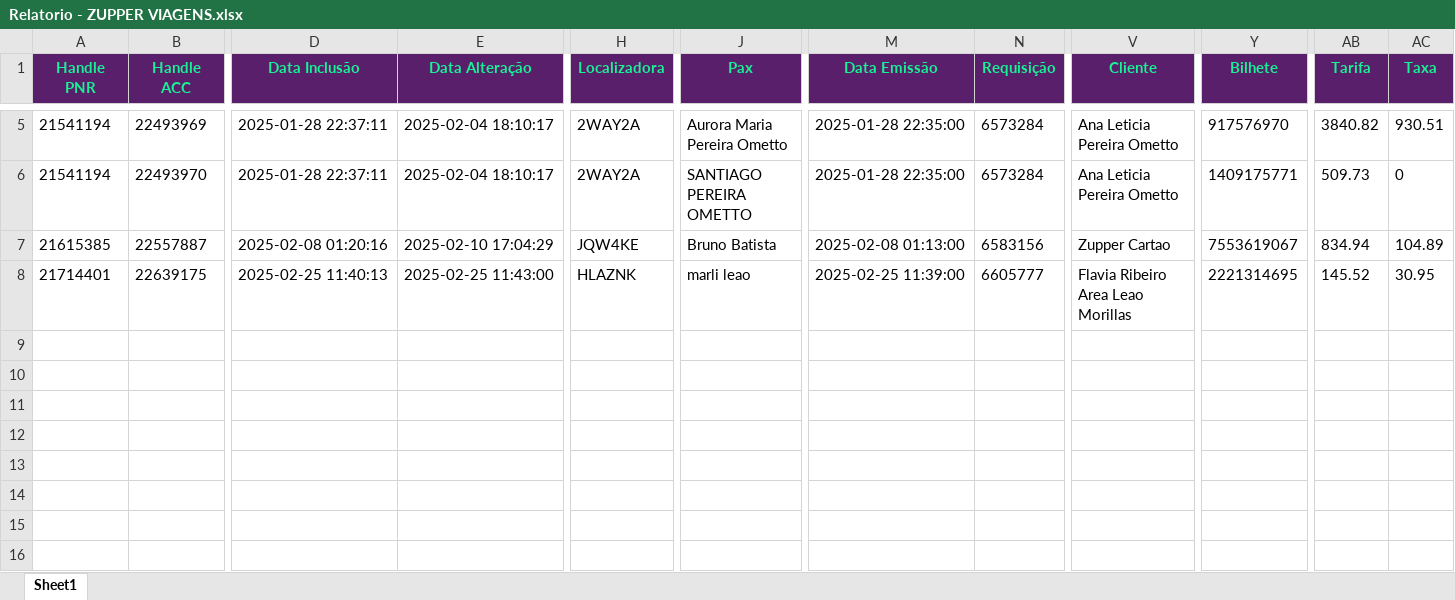
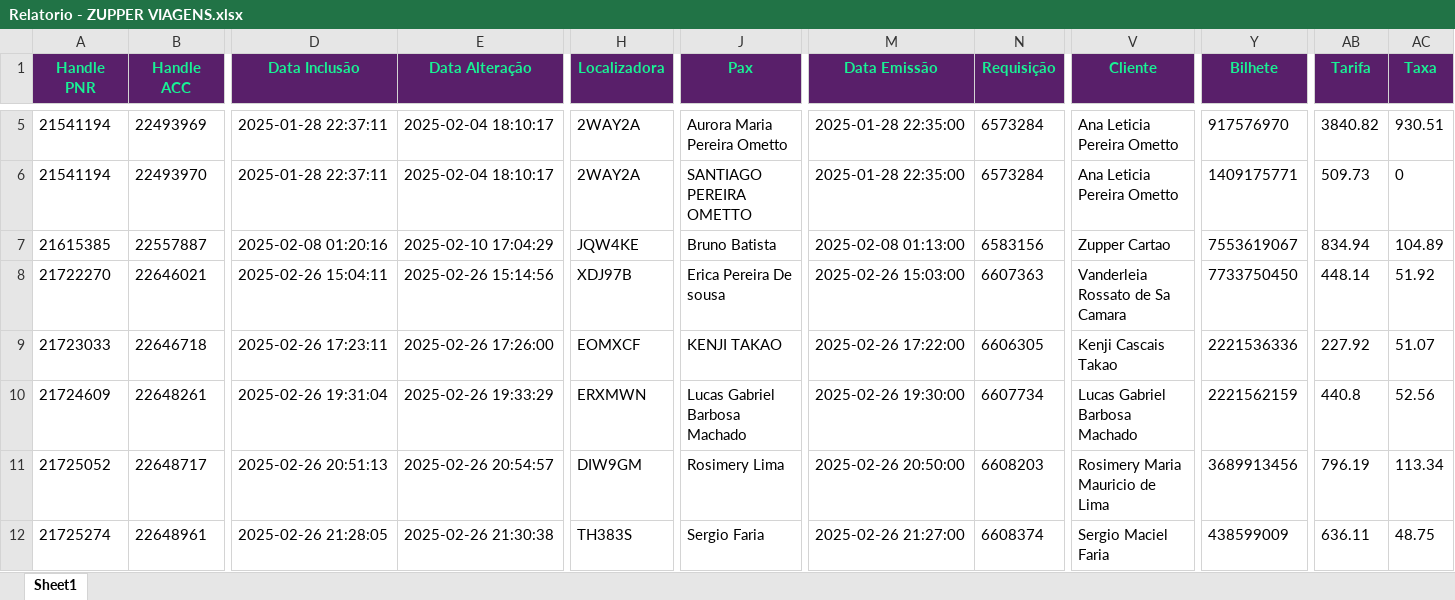
Before and after one commit to igorfreits/projects-analysis-python, an Excel workbook: PROCESSADO ERRO/EMPRESAS/Relatorio - ZUPPER VIAGENS.xlsx, sheet Sheet1, drawn as a sheet; only a part is shown, gaps mark what is left out; values as stored, in another font and other column widths than the file's, no borders; addresses are those after the commit; rows hold the shown columns only; the diff covers the shown part only; the diff names each change by its address in the sheet, - before the commit and + after, or states it on an @@ line.

```diff
--- a/PROCESSADO ERRO/EMPRESAS/Relatorio - ZUPPER VIAGENS.xlsx (sheet Sheet1)
+++ b/PROCESSADO ERRO/EMPRESAS/Relatorio - ZUPPER VIAGENS.xlsx (sheet Sheet1)
+row 8: 21722270 | 22646021 | 2025-02-26 15:04:11 | 2025-02-26 15:14:56 | XDJ97B | Erica Pereira De sousa | 2025-02-26 15:03:00 | 6607363 | Vanderleia Rossato de Sa Camara | 7733750450 | 448.14 | 51.92
+row 9: 21723033 | 22646718 | 2025-02-26 17:23:11 | 2025-02-26 17:26:00 | EOMXCF | KENJI TAKAO | 2025-02-26 17:22:00 | 6606305 | Kenji Cascais Takao | 2221536336 | 227.92 | 51.07
-A10 (Handle PNR): 21714401
+A10 (Handle PNR): 21724609
-B10 (Handle ACC): 22639175
+B10 (Handle ACC): 22648261
-D10 (Data Inclusão): 2025-02-25 11:40:13
+D10 (Data Inclusão): 2025-02-26 19:31:04
-E10 (Data Alteração): 2025-02-25 11:43:00
+E10 (Data Alteração): 2025-02-26 19:33:29
-H10 (Localizadora): HLAZNK
+H10 (Localizadora): ERXMWN
-J10 (Pax): marli leao
+J10 (Pax): Lucas Gabriel Barbosa Machado
-M10 (Data Emissão): 2025-02-25 11:39:00
+M10 (Data Emissão): 2025-02-26 19:30:00
-N10 (Requisição): 6605777
+N10 (Requisição): 6607734
-V10 (Cliente): Flavia Ribeiro Area Leao Morillas
+V10 (Cliente): Lucas Gabriel Barbosa Machado
-Y10 (Bilhete): 2221314695
+Y10 (Bilhete): 2221562159
-AB10 (Tarifa): 145.52
+AB10 (Tarifa): 440.8
-AC10 (Taxa): 30.95
+AC10 (Taxa): 52.56
+row 11: 21725052 | 22648717 | 2025-02-26 20:51:13 | 2025-02-26 20:54:57 | DIW9GM | Rosimery Lima | 2025-02-26 20:50:00 | 6608203 | Rosimery Maria Mauricio de Lima | 3689913456 | 796.19 | 113.34
+row 12: 21725274 | 22648961 | 2025-02-26 21:28:05 | 2025-02-26 21:30:38 | TH383S | Sergio Faria | 2025-02-26 21:27:00 | 6608374 | Sergio Maciel Faria | 438599009 | 636.11 | 48.75
```
Also changed, not shown: 1 edited cell elsewhere in this sheet, PROCESSADO ERRO/Benner - Processado Erro 0.xlsx, PROCESSADO ERRO/EMPRESAS/Relatorio - GRUPO KONTIK.xlsx, 7 other files.
